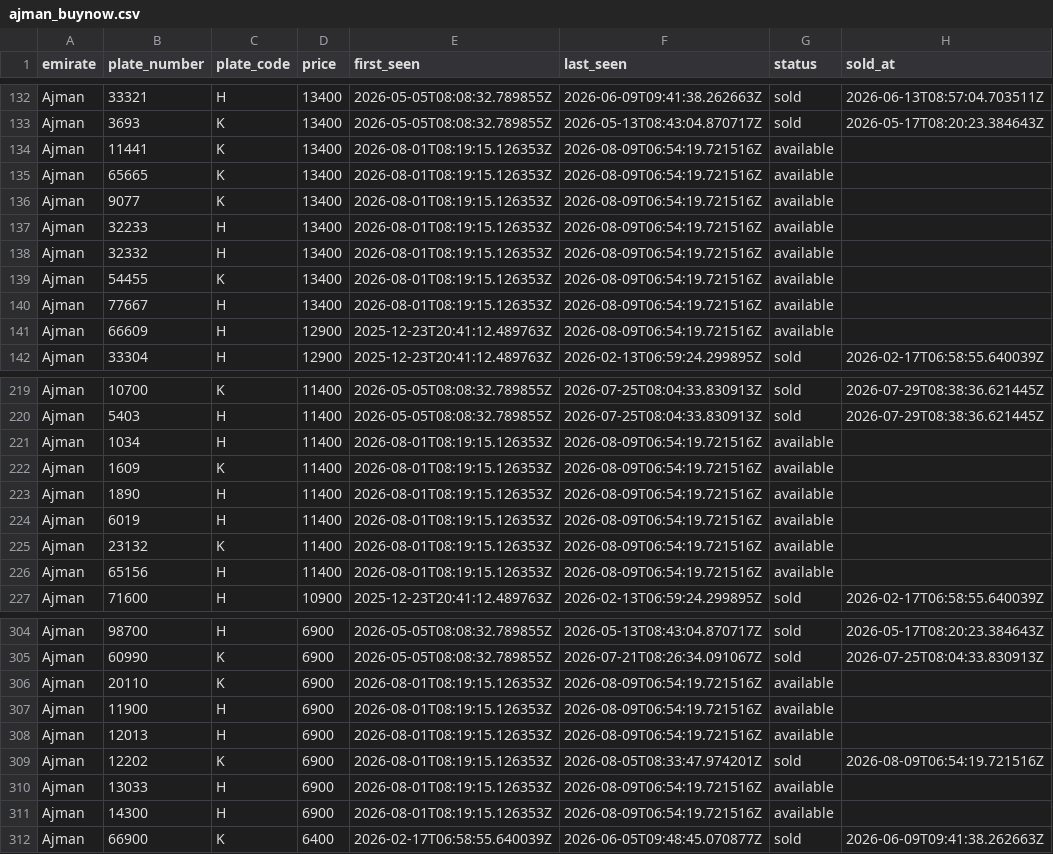
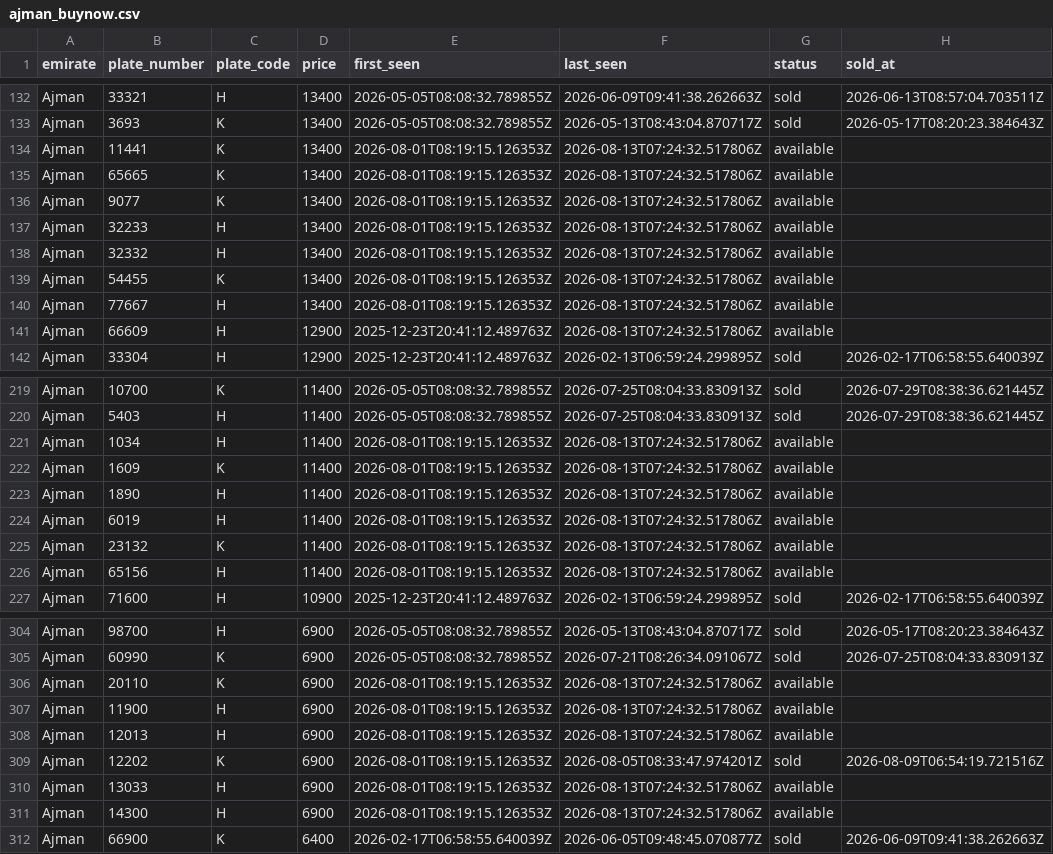
Before and after one commit to mdanfas/emirates-auction-scraper, a CSV file: data/buynow/ajman_buynow.csv, drawn as a sheet; only a part is shown, gaps mark what is left out; the diff covers the shown part only.

```diff
--- a/data/buynow/ajman_buynow.csv
+++ b/data/buynow/ajman_buynow.csv
@@ -133,10 +133,10 @@ Ajman,33321,H,13400,2026-05-05T08:08:32.789855Z,2026-06-09T09:41:38.262663Z,sold
 Ajman,3693,K,13400,2026-05-05T08:08:32.789855Z,2026-05-13T08:43:04.870717Z,sold,2026-05-17T08:20:23.384643Z
-Ajman,11441,K,13400,2026-08-01T08:19:15.126353Z,2026-08-09T06:54:19.721516Z,available,
-Ajman,65665,K,13400,2026-08-01T08:19:15.126353Z,2026-08-09T06:54:19.721516Z,available,
-Ajman,9077,K,13400,2026-08-01T08:19:15.126353Z,2026-08-09T06:54:19.721516Z,available,
-Ajman,32233,H,13400,2026-08-01T08:19:15.126353Z,2026-08-09T06:54:19.721516Z,available,
-Ajman,32332,H,13400,2026-08-01T08:19:15.126353Z,2026-08-09T06:54:19.721516Z,available,
-Ajman,54455,K,13400,2026-08-01T08:19:15.126353Z,2026-08-09T06:54:19.721516Z,available,
-Ajman,77667,H,13400,2026-08-01T08:19:15.126353Z,2026-08-09T06:54:19.721516Z,available,
-Ajman,66609,H,12900,2025-12-23T20:41:12.489763Z,2026-08-09T06:54:19.721516Z,available,
+Ajman,11441,K,13400,2026-08-01T08:19:15.126353Z,2026-08-13T07:24:32.517806Z,available,
+Ajman,65665,K,13400,2026-08-01T08:19:15.126353Z,2026-08-13T07:24:32.517806Z,available,
+Ajman,9077,K,13400,2026-08-01T08:19:15.126353Z,2026-08-13T07:24:32.517806Z,available,
+Ajman,32233,H,13400,2026-08-01T08:19:15.126353Z,2026-08-13T07:24:32.517806Z,available,
+Ajman,32332,H,13400,2026-08-01T08:19:15.126353Z,2026-08-13T07:24:32.517806Z,available,
+Ajman,54455,K,13400,2026-08-01T08:19:15.126353Z,2026-08-13T07:24:32.517806Z,available,
+Ajman,77667,H,13400,2026-08-01T08:19:15.126353Z,2026-08-13T07:24:32.517806Z,available,
+Ajman,66609,H,12900,2025-12-23T20:41:12.489763Z,2026-08-13T07:24:32.517806Z,available,
 Ajman,33304,H,12900,2025-12-23T20:41:12.489763Z,2026-02-13T06:59:24.299895Z,sold,2026-02-17T06:58:55.640039Z
@@ -220,8 +220,8 @@ Ajman,10700,K,11400,2026-05-05T08:08:32.789855Z,2026-07-25T08:04:33.830913Z,sold
 Ajman,5403,H,11400,2026-05-05T08:08:32.789855Z,2026-07-25T08:04:33.830913Z,sold,2026-07-29T08:38:36.621445Z
-Ajman,1034,H,11400,2026-08-01T08:19:15.126353Z,2026-08-09T06:54:19.721516Z,available,
-Ajman,1609,K,11400,2026-08-01T08:19:15.126353Z,2026-08-09T06:54:19.721516Z,available,
-Ajman,1890,H,11400,2026-08-01T08:19:15.126353Z,2026-08-09T06:54:19.721516Z,available,
-Ajman,6019,H,11400,2026-08-01T08:19:15.126353Z,2026-08-09T06:54:19.721516Z,available,
-Ajman,23132,K,11400,2026-08-01T08:19:15.126353Z,2026-08-09T06:54:19.721516Z,available,
-Ajman,65156,H,11400,2026-08-01T08:19:15.126353Z,2026-08-09T06:54:19.721516Z,available,
+Ajman,1034,H,11400,2026-08-01T08:19:15.126353Z,2026-08-13T07:24:32.517806Z,available,
+Ajman,1609,K,11400,2026-08-01T08:19:15.126353Z,2026-08-13T07:24:32.517806Z,available,
+Ajman,1890,H,11400,2026-08-01T08:19:15.126353Z,2026-08-13T07:24:32.517806Z,available,
+Ajman,6019,H,11400,2026-08-01T08:19:15.126353Z,2026-08-13T07:24:32.517806Z,available,
+Ajman,23132,K,11400,2026-08-01T08:19:15.126353Z,2026-08-13T07:24:32.517806Z,available,
+Ajman,65156,H,11400,2026-08-01T08:19:15.126353Z,2026-08-13T07:24:32.517806Z,available,
 Ajman,71600,H,10900,2025-12-23T20:41:12.489763Z,2026-02-13T06:59:24.299895Z,sold,2026-02-17T06:58:55.640039Z
@@ -305,8 +305,8 @@ Ajman,98700,H,6900,2026-05-05T08:08:32.789855Z,2026-05-13T08:43:04.870717Z,sold,
 Ajman,60990,K,6900,2026-05-05T08:08:32.789855Z,2026-07-21T08:26:34.091067Z,sold,2026-07-25T08:04:33.830913Z
-Ajman,20110,K,6900,2026-08-01T08:19:15.126353Z,2026-08-09T06:54:19.721516Z,available,
-Ajman,11900,H,6900,2026-08-01T08:19:15.126353Z,2026-08-09T06:54:19.721516Z,available,
-Ajman,12013,H,6900,2026-08-01T08:19:15.126353Z,2026-08-09T06:54:19.721516Z,available,
+Ajman,20110,K,6900,2026-08-01T08:19:15.126353Z,2026-08-13T07:24:32.517806Z,available,
+Ajman,11900,H,6900,2026-08-01T08:19:15.126353Z,2026-08-13T07:24:32.517806Z,available,
+Ajman,12013,H,6900,2026-08-01T08:19:15.126353Z,2026-08-13T07:24:32.517806Z,available,
 Ajman,12202,K,6900,2026-08-01T08:19:15.126353Z,2026-08-05T08:33:47.974201Z,sold,2026-08-09T06:54:19.721516Z
-Ajman,13033,H,6900,2026-08-01T08:19:15.126353Z,2026-08-09T06:54:19.721516Z,available,
-Ajman,14300,H,6900,2026-08-01T08:19:15.126353Z,2026-08-09T06:54:19.721516Z,available,
+Ajman,13033,H,6900,2026-08-01T08:19:15.126353Z,2026-08-13T07:24:32.517806Z,available,
+Ajman,14300,H,6900,2026-08-01T08:19:15.126353Z,2026-08-13T07:24:32.517806Z,available,
 Ajman,66900,K,6400,2026-02-17T06:58:55.640039Z,2026-06-05T09:48:45.070877Z,sold,2026-06-09T09:41:38.262663Z
```
Also changed, not shown: 40 edited cells elsewhere in this file, data/buynow/fujairah_buynow.csv, data/buynow/rak_buynow.csv, 3 other files.
